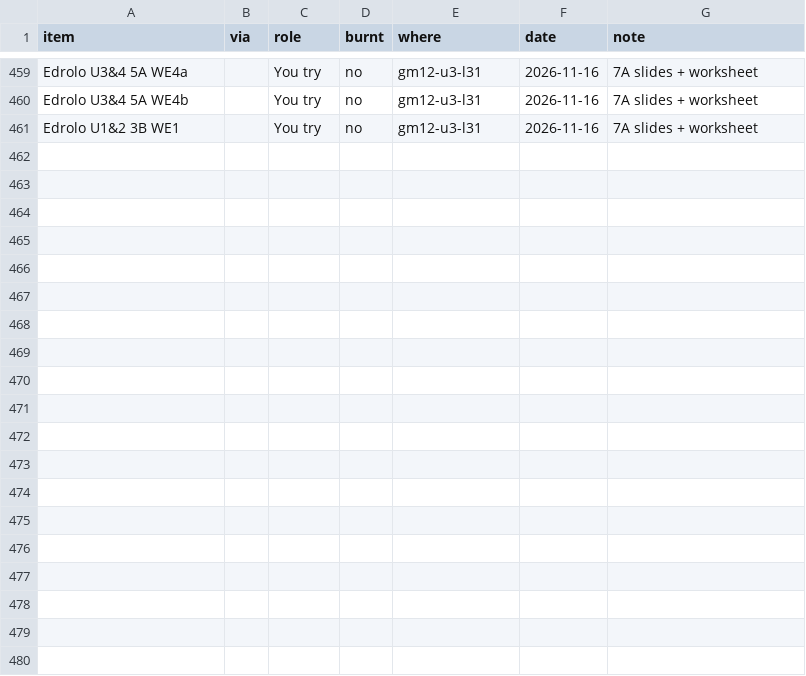
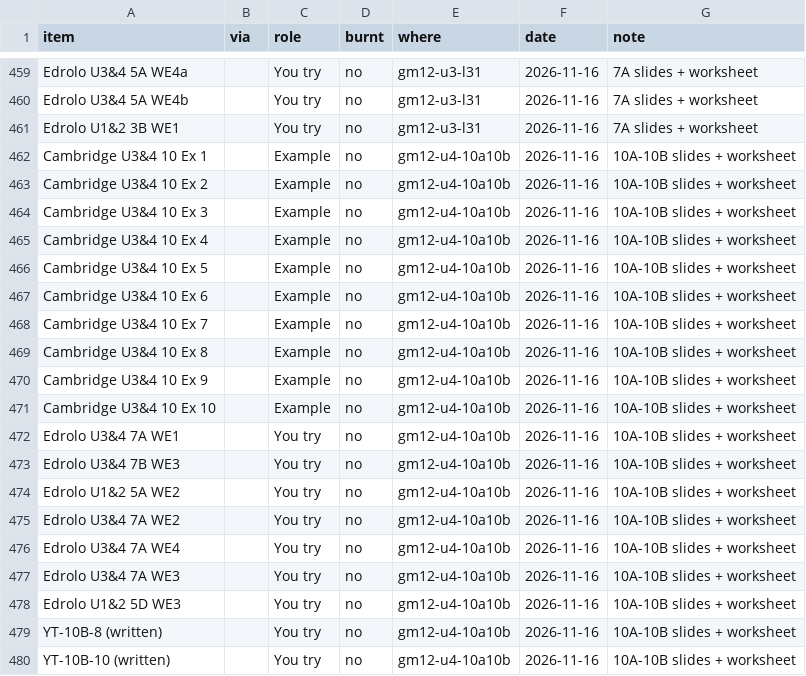
Before and after one commit to roccatalano/12MAG, a CSV file: tools/ledger_manual.csv, drawn as a sheet; only a part is shown, gaps mark what is left out; the diff covers the shown part only.

```diff
--- a/tools/ledger_manual.csv
+++ b/tools/ledger_manual.csv
@@ -461 +461,20 @@ Edrolo U3&4 5A WE4b,,You try,no,gm12-u3-l31,2026-11-16,7A slides + worksheet
 Edrolo U1&2 3B WE1,,You try,no,gm12-u3-l31,2026-11-16,7A slides + worksheet
+Cambridge U3&4 10 Ex 1,,Example,no,gm12-u4-10a10b,2026-11-16,10A-10B slides + worksheet
+Cambridge U3&4 10 Ex 2,,Example,no,gm12-u4-10a10b,2026-11-16,10A-10B slides + worksheet
+Cambridge U3&4 10 Ex 3,,Example,no,gm12-u4-10a10b,2026-11-16,10A-10B slides + worksheet
+Cambridge U3&4 10 Ex 4,,Example,no,gm12-u4-10a10b,2026-11-16,10A-10B slides + worksheet
+Cambridge U3&4 10 Ex 5,,Example,no,gm12-u4-10a10b,2026-11-16,10A-10B slides + worksheet
+Cambridge U3&4 10 Ex 6,,Example,no,gm12-u4-10a10b,2026-11-16,10A-10B slides + worksheet
+Cambridge U3&4 10 Ex 7,,Example,no,gm12-u4-10a10b,2026-11-16,10A-10B slides + worksheet
+Cambridge U3&4 10 Ex 8,,Example,no,gm12-u4-10a10b,2026-11-16,10A-10B slides + worksheet
+Cambridge U3&4 10 Ex 9,,Example,no,gm12-u4-10a10b,2026-11-16,10A-10B slides + worksheet
+Cambridge U3&4 10 Ex 10,,Example,no,gm12-u4-10a10b,2026-11-16,10A-10B slides + worksheet
+Edrolo U3&4 7A WE1,,You try,no,gm12-u4-10a10b,2026-11-16,10A-10B slides + worksheet
+Edrolo U3&4 7B WE3,,You try,no,gm12-u4-10a10b,2026-11-16,10A-10B slides + worksheet
+Edrolo U1&2 5A WE2,,You try,no,gm12-u4-10a10b,2026-11-16,10A-10B slides + worksheet
+Edrolo U3&4 7A WE2,,You try,no,gm12-u4-10a10b,2026-11-16,10A-10B slides + worksheet
+Edrolo U3&4 7A WE4,,You try,no,gm12-u4-10a10b,2026-11-16,10A-10B slides + worksheet
+Edrolo U3&4 7A WE3,,You try,no,gm12-u4-10a10b,2026-11-16,10A-10B slides + worksheet
+Edrolo U1&2 5D WE3,,You try,no,gm12-u4-10a10b,2026-11-16,10A-10B slides + worksheet
+YT-10B-8 (written),,You try,no,gm12-u4-10a10b,2026-11-16,10A-10B slides + worksheet
+YT-10B-10 (written),,You try,no,gm12-u4-10a10b,2026-11-16,10A-10B slides + worksheet
```
Also changed, not shown: 9 edited cells elsewhere in this file, 17 other files.
